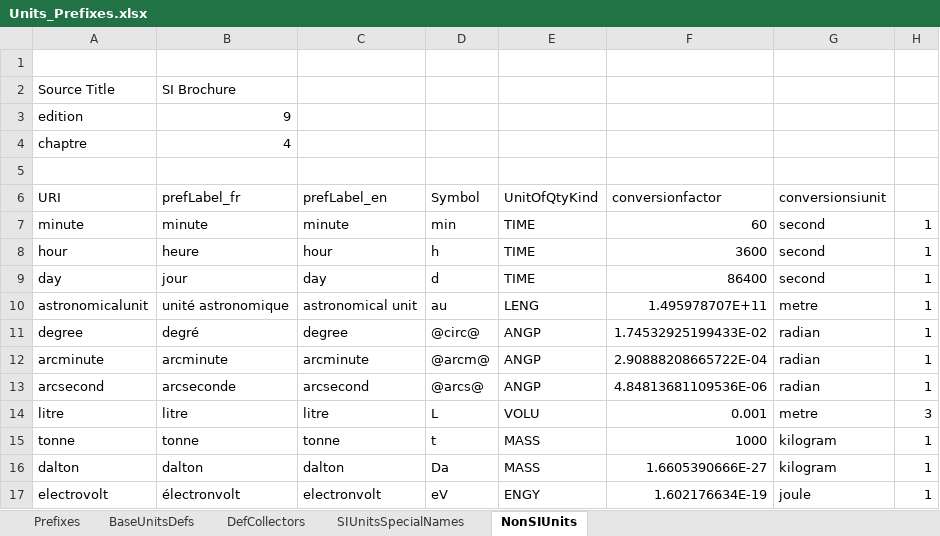
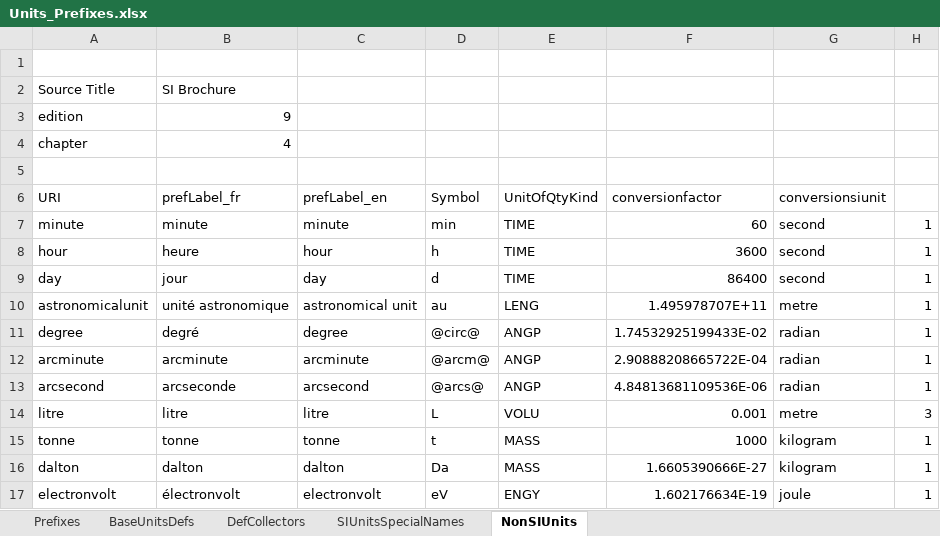
Before and after one commit to TheBIPM/SI-Reference-Point-generation-scripts, an Excel workbook: CUQ/_docs/Units_Prefixes.xlsx, sheet NonSIUnits, drawn as a sheet; values as stored, in another font and other column widths than the file's, no borders; the diff names each change by its address in the sheet, - before the commit and + after, or states it on an @@ line.

```diff
--- a/CUQ/_docs/Units_Prefixes.xlsx (sheet NonSIUnits)
+++ b/CUQ/_docs/Units_Prefixes.xlsx (sheet NonSIUnits)
-A4 (URI): chaptre
+A4 (URI): chapter
-A17 (URI): electrovolt
+A17 (URI): electronvolt
```
Also changed, not shown: sheet BaseUnitsDefs, CUQ/_docs/Notes.xlsx.
